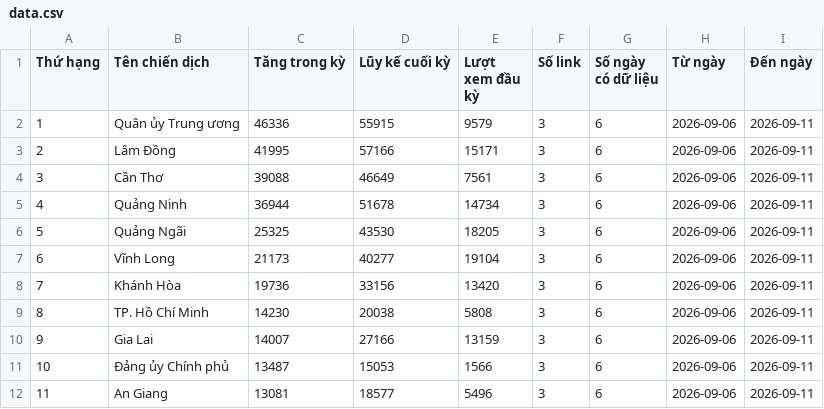
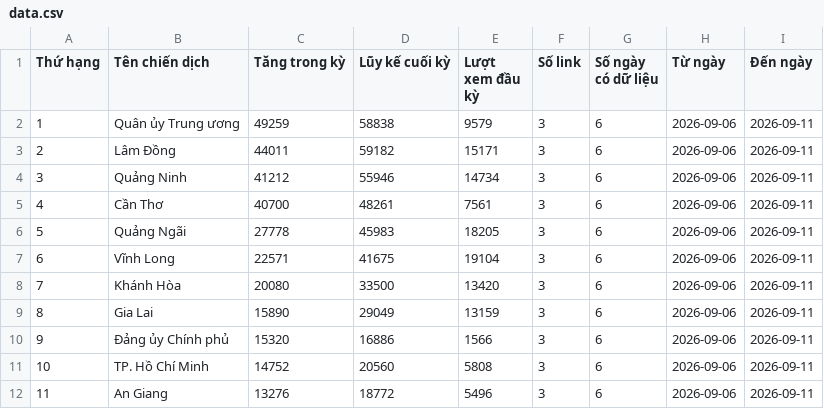
Before and after one commit to phuonglinh-ai/bangtongsaphuychuong, a CSV file: data.csv, drawn as a sheet; only a part is shown; the diff covers the shown part only.

Commit message:
Update data 1209 1

```diff
--- a/data.csv
+++ b/data.csv
@@ -1,12 +1,12 @@
 Thứ hạng,Tên chiến dịch,Tăng trong kỳ,Lũy kế cuối kỳ,Lượt xem đầu kỳ,Số link,Số ngày có dữ liệu,Từ ngày,Đến ngày
-1,Quân ủy Trung ương,46336,55915,9579,3,6,2026-09-06,2026-09-11
-2,Lâm Đồng,41995,57166,15171,3,6,2026-09-06,2026-09-11
-3,Cần Thơ,39088,46649,7561,3,6,2026-09-06,2026-09-11
-4,Quảng Ninh,36944,51678,14734,3,6,2026-09-06,2026-09-11
-5,Quảng Ngãi,25325,43530,18205,3,6,2026-09-06,2026-09-11
-6,Vĩnh Long,21173,40277,19104,3,6,2026-09-06,2026-09-11
-7,Khánh Hòa,19736,33156,13420,3,6,2026-09-06,2026-09-11
-8,TP. Hồ Chí Minh,14230,20038,5808,3,6,2026-09-06,2026-09-11
-9,Gia Lai,14007,27166,13159,3,6,2026-09-06,2026-09-11
-10,Đảng ủy Chính phủ,13487,15053,1566,3,6,2026-09-06,2026-09-11
-11,An Giang,13081,18577,5496,3,6,2026-09-06,2026-09-11
+1,Quân ủy Trung ương,49259,58838,9579,3,6,2026-09-06,2026-09-11
+2,Lâm Đồng,44011,59182,15171,3,6,2026-09-06,2026-09-11
+3,Quảng Ninh,41212,55946,14734,3,6,2026-09-06,2026-09-11
+4,Cần Thơ,40700,48261,7561,3,6,2026-09-06,2026-09-11
+5,Quảng Ngãi,27778,45983,18205,3,6,2026-09-06,2026-09-11
+6,Vĩnh Long,22571,41675,19104,3,6,2026-09-06,2026-09-11
+7,Khánh Hòa,20080,33500,13420,3,6,2026-09-06,2026-09-11
+8,Gia Lai,15890,29049,13159,3,6,2026-09-06,2026-09-11
+9,Đảng ủy Chính phủ,15320,16886,1566,3,6,2026-09-06,2026-09-11
+10,TP. Hồ Chí Minh,14752,20560,5808,3,6,2026-09-06,2026-09-11
+11,An Giang,13276,18772,5496,3,6,2026-09-06,2026-09-11
```
Also changed, not shown: 82 edited cells elsewhere in this file.
